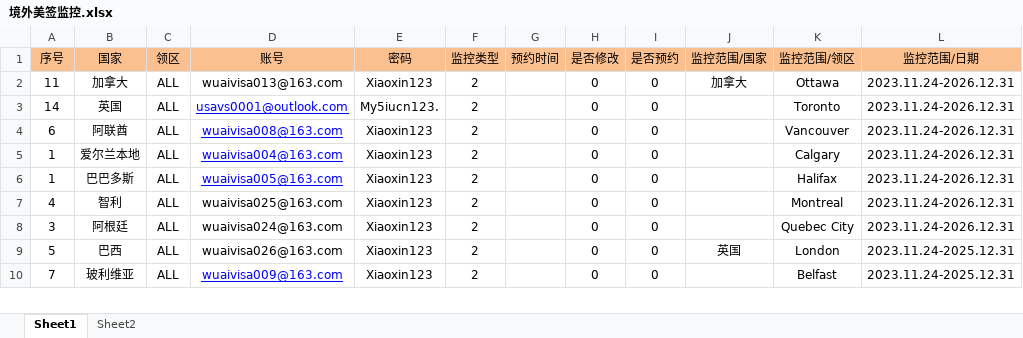
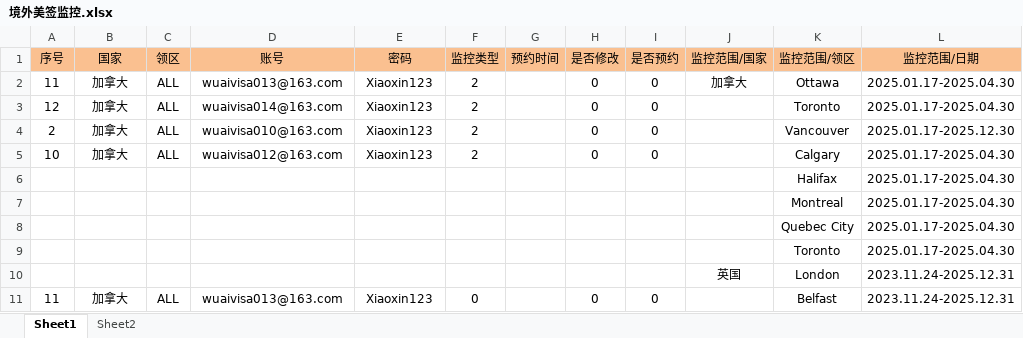
Before and after one commit to SJTiWLH/Overseas_USA, an Excel workbook: 境外美签监控.xlsx, sheet Sheet1, drawn as a sheet; only a part is shown; values as stored, in another font and other column widths than the file's, no borders; removed rows and columns are numbered as before the commit, all else as after; the diff covers the shown part only; the diff names each change by its address in the sheet, - before the commit and + after, or states it on an @@ line.

```diff
--- a/境外美签监控.xlsx (sheet Sheet1)
+++ b/境外美签监控.xlsx (sheet Sheet1)
-L2:L3 (监控范围/日期): 2023.11.24-2026.12.31
+L2:L3 (监控范围/日期): 2025.01.17-2025.04.30
-A3 (序号): 14
+A3 (序号): 12
-B3 (国家): 英国
+B3 (国家): 加拿大
-D3 (账号): usavs0001@outlook.com
+D3 (账号): wuaivisa014@163.com
@@ D3:D5 underline: on → off, text colour: #0000FF → black @@
-E3 (密码): My5iucn123.
+E3 (密码): Xiaoxin123
-A4 (序号): 6
+A4 (序号): 2
-B4 (国家): 阿联酋
+B4 (国家): 加拿大
-D4 (账号): wuaivisa008@163.com
+D4 (账号): wuaivisa010@163.com
-L4 (监控范围/日期): 2023.11.24-2026.12.31
+L4 (监控范围/日期): 2025.01.17-2025.12.30
-A5 (序号): 1
+A5 (序号): 10
-B5 (国家): 爱尔兰本地
+B5 (国家): 加拿大
-D5 (账号): wuaivisa004@163.com
+D5 (账号): wuaivisa012@163.com
-L5 (监控范围/日期): 2023.11.24-2026.12.31
+L5 (监控范围/日期): 2025.01.17-2025.04.30
-row 6: 1 | 巴巴多斯 | ALL | wuaivisa005@163.com | Xiaoxin123 | 2 |  | 0 | 0 |  | Halifax | 2023.11.24-2026.12.31
-row 7: 4 | 智利 | ALL | wuaivisa025@163.com | Xiaoxin123 | 2 |  | 0 | 0 |  | Montreal | 2023.11.24-2026.12.31
-row 8: 3 | 阿根廷 | ALL | wuaivisa024@163.com | Xiaoxin123 | 2 |  | 0 | 0 |  | Quebec City | 2023.11.24-2026.12.31
-row 9: 5 | 巴西 | ALL | wuaivisa026@163.com | Xiaoxin123 | 2 |  | 0 | 0 | 英国 | London | 2023.11.24-2025.12.31
+row 6:  |  |  |  |  |  |  |  |  |  | Halifax | 2025.01.17-2025.04.30
+row 7:  |  |  |  |  |  |  |  |  |  | Montreal | 2025.01.17-2025.04.30
+row 8:  |  |  |  |  |  |  |  |  |  | Quebec City | 2025.01.17-2025.04.30
+row 9:  |  |  |  |  |  |  |  |  |  | Toronto | 2025.01.17-2025.04.30
+row 10:  |  |  |  |  |  |  |  |  | 英国 | London | 2023.11.24-2025.12.31
-A11 (序号): 7
+A11 (序号): 11
-B11 (国家): 玻利维亚
+B11 (国家): 加拿大
-D11 (账号): wuaivisa009@163.com
+D11 (账号): wuaivisa013@163.com
@@ D11 underline: on → off, text colour: #0000FF → black @@
-F11 (监控类型): 2
+F11 (监控类型): 0
```
Also changed, not shown: 14 added rows, 29 removed rows, 23 edited cells and cell formats elsewhere in this sheet, 境外美签客人.xlsx, 3 other files.
